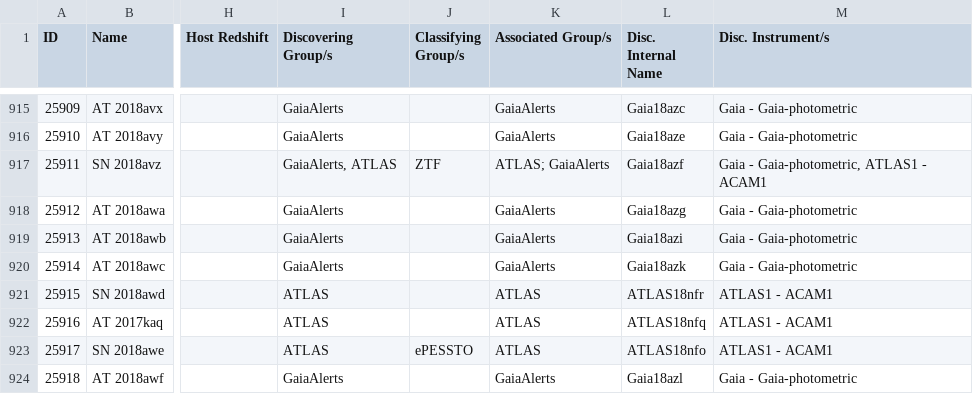
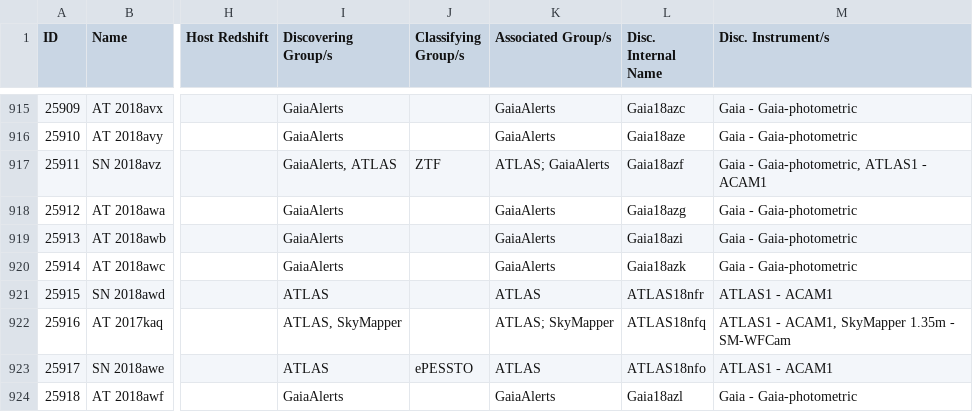
Before and after one commit to astrocatalogs/kne-external, a CSV file: TNS/page-20.csv, drawn as a sheet; only a part is shown, gaps mark what is left out; the diff names each change by its address in the sheet, - before the commit and + after, or states it on an @@ line.

```diff
--- a/TNS/page-20.csv
+++ b/TNS/page-20.csv
-I922 (Discovering Group/s): ATLAS
+I922 (Discovering Group/s): ATLAS, SkyMapper
-K922 (Associated Group/s): ATLAS
+K922 (Associated Group/s): ATLAS; SkyMapper
-M922 (Disc. Instrument/s): ATLAS1 - ACAM1
+M922 (Disc. Instrument/s): ATLAS1 - ACAM1, SkyMapper 1.35m - SM-WFCam
```
Also changed, not shown: TNS/index.csv, TNS/page-10.csv, 2 other files.
